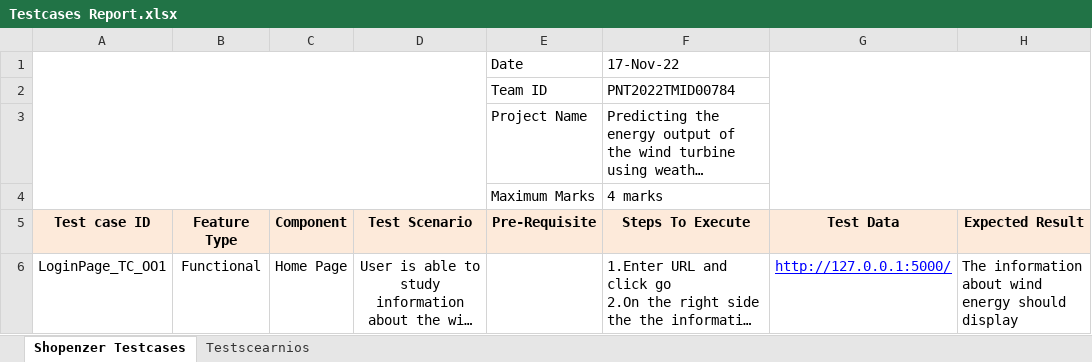
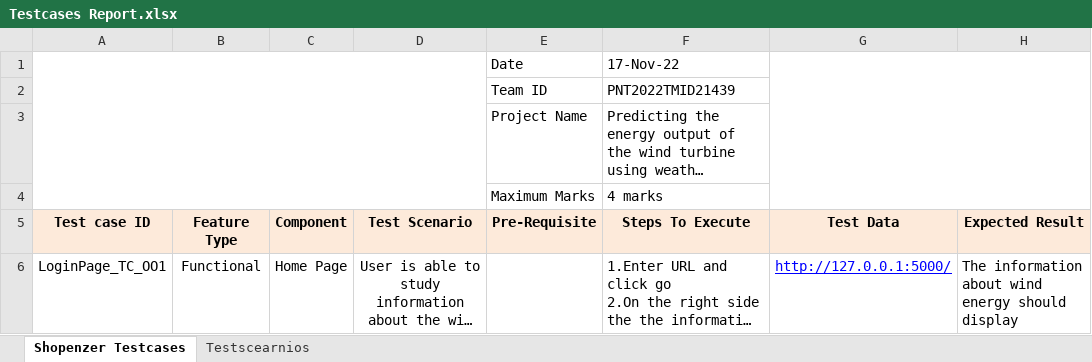
Before and after one commit to IBM-EPBL/IBM-Project-26990-1660042752, an Excel workbook: Project development phase/User acceptance testing/Testcases Report.xlsx, sheet Shopenzer Testcases, drawn as a sheet; only a part is shown; long unchanged cells end in …; values as stored, in another font and other column widths than the file's, no borders; charts and pictures not drawn; the diff names each change by its address in the sheet, - before the commit and + after, or states it on an @@ line.

Commit message:
Add files via upload

```diff
--- a/Project development phase/User acceptance testing/Testcases Report.xlsx (sheet Shopenzer Testcases)
+++ b/Project development phase/User acceptance testing/Testcases Report.xlsx (sheet Shopenzer Testcases)
-F2 (Steps To Execute): PNT2022TMID00784
+F2 (Steps To Execute): PNT2022TMID21439
```
